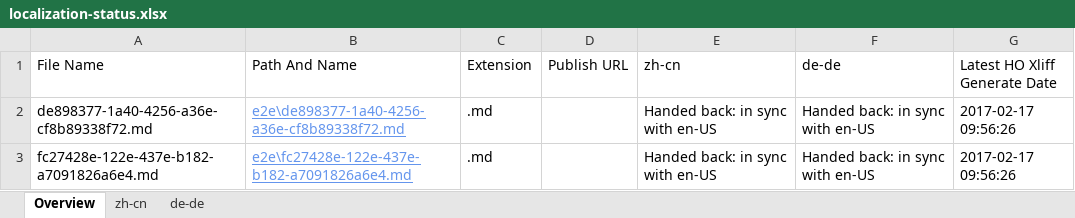
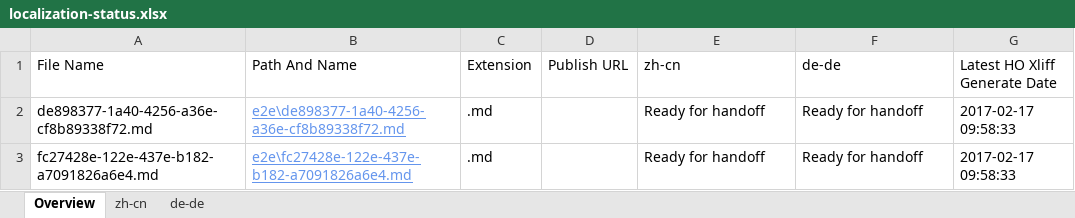
Before and after one commit to OpenLocalizationTestOrg/ol-test4-handback, an Excel workbook: ol-handback/OpenLocalizationTestOrg/ol-test0/xinjiang/localization-status.xlsx, sheet Overview, drawn as a sheet; values as stored, in another font and other column widths than the file's, no borders; table styles not drawn; the diff names each change by its address in the sheet, - before the commit and + after, or states it on an @@ line.

Commit message:
Generate Report for Handoff

```diff
--- a/ol-handback/OpenLocalizationTestOrg/ol-test0/xinjiang/localization-status.xlsx (sheet Overview)
+++ b/ol-handback/OpenLocalizationTestOrg/ol-test0/xinjiang/localization-status.xlsx (sheet Overview)
-E2:E3 (zh-cn): Handed back: in sync with en-US
+E2:E3 (zh-cn): Ready for handoff
-F2:F3 (de-de): Handed back: in sync with en-US
+F2:F3 (de-de): Ready for handoff
-G2:G3 (Latest HO Xliff Generate Date): 2017-02-17 09:56:26
+G2:G3 (Latest HO Xliff Generate Date): 2017-02-17 09:58:33
```
Also changed, not shown: sheet zh-cn, sheet de-de.
